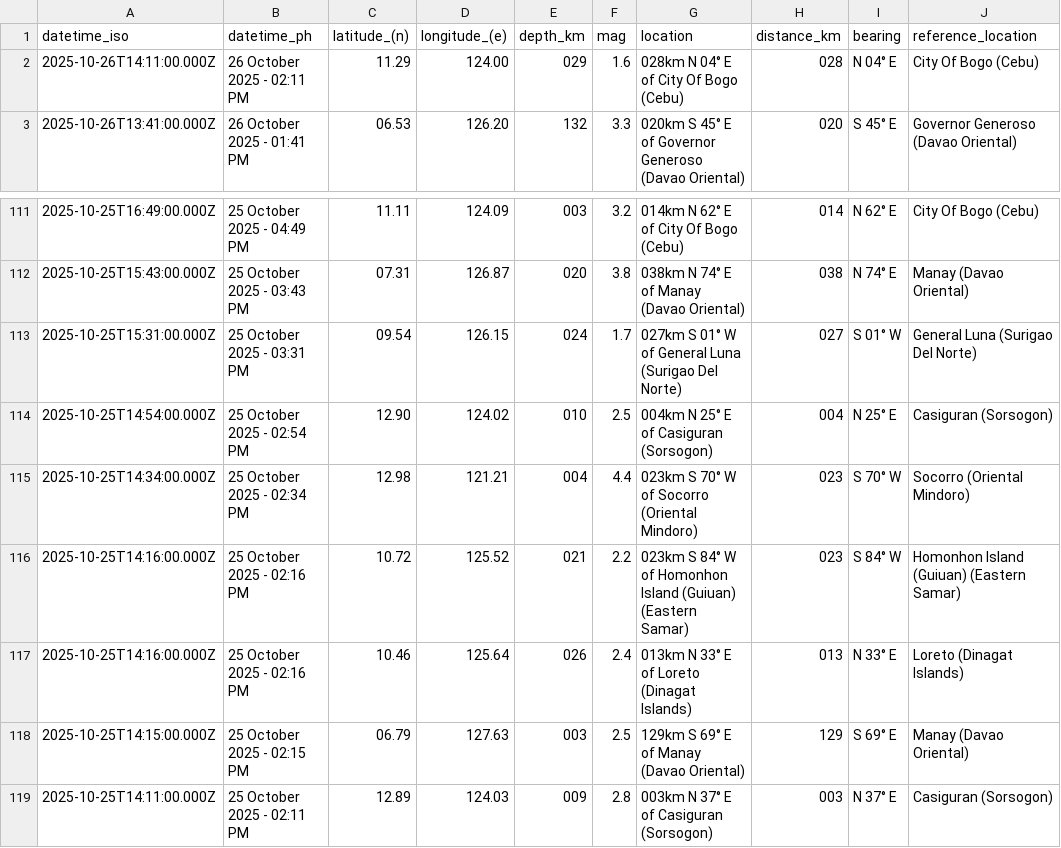
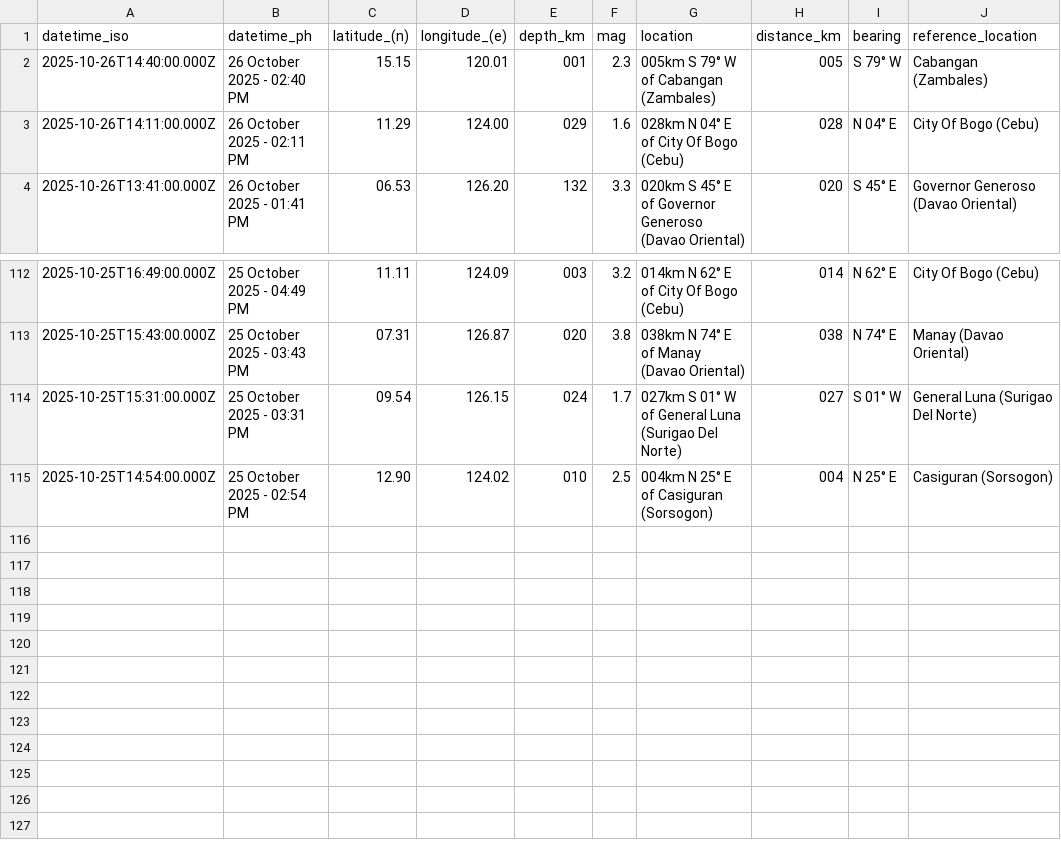
Before and after one commit to Waytii/chamthesleeptalker, a CSV file: earthquakes_past_24_hours.csv, drawn as a sheet; only a part is shown, gaps mark what is left out.

```diff
--- a/earthquakes_past_24_hours.csv
+++ b/earthquakes_past_24_hours.csv
@@ -1,2 +1,3 @@
 datetime_iso,datetime_ph,latitude_(n),longitude_(e),depth_km,mag,location,distance_km,bearing,reference_location
+2025-10-26T14:40:00.000Z,26 October 2025 - 02:40 PM,15.15,120.01,001,2.3,005km S 79° W of Cabangan (Zambales),005,S 79° W,Cabangan (Zambales)
 2025-10-26T14:11:00.000Z,26 October 2025 - 02:11 PM,11.29,124.00,029,1.6,028km N 04° E of City Of Bogo (Cebu),028,N 04° E,City Of Bogo (Cebu)
@@ -114,6 +115 @@ datetime_iso,datetime_ph,latitude_(n),longitude_(e),depth_km,mag,location,distan
 2025-10-25T14:54:00.000Z,25 October 2025 - 02:54 PM,12.90,124.02,010,2.5,004km N 25° E of Casiguran (Sorsogon),004,N 25° E,Casiguran (Sorsogon)
-2025-10-25T14:34:00.000Z,25 October 2025 - 02:34 PM,12.98,121.21,004,4.4,023km S 70° W of Socorro (Oriental Mindoro),023,S 70° W,Socorro (Oriental Mindoro)
-2025-10-25T14:16:00.000Z,25 October 2025 - 02:16 PM,10.72,125.52,021,2.2,023km S 84° W of Homonhon Island (Guiuan) (Eastern Samar),023,S 84° W,Homonhon Island (Guiuan) (Eastern Samar)
-2025-10-25T14:16:00.000Z,25 October 2025 - 02:16 PM,10.46,125.64,026,2.4,013km N 33° E of Loreto (Dinagat Islands),013,N 33° E,Loreto (Dinagat Islands)
-2025-10-25T14:15:00.000Z,25 October 2025 - 02:15 PM,06.79,127.63,003,2.5,129km S 69° E of Manay (Davao Oriental),129,S 69° E,Manay (Davao Oriental)
-2025-10-25T14:11:00.000Z,25 October 2025 - 02:11 PM,12.89,124.03,009,2.8,003km N 37° E of Casiguran (Sorsogon),003,N 37° E,Casiguran (Sorsogon)
```
Also changed, not shown: earthquake_summary_stats.csv, earthquakes.csv, 5 other files.
